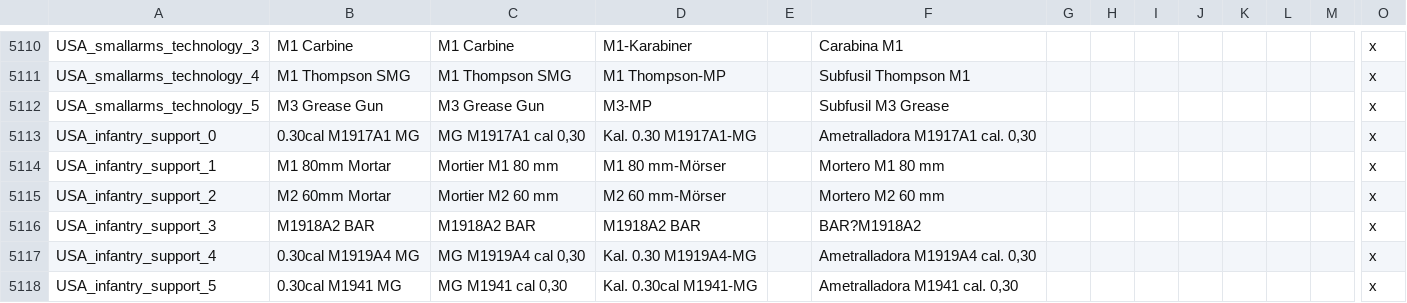
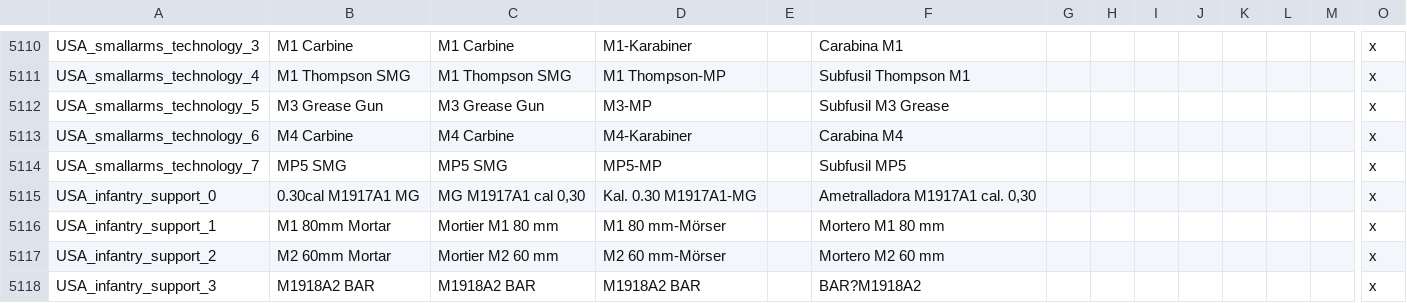
Before and after one commit to jbeard/yahoi3m, a CSV file: localisation/technology.csv, drawn as a sheet; only a part is shown, gaps mark what is left out; the shorter side is filled out with more unchanged rows; rows hold the shown columns only; the diff covers the shown part only; the diff names each change by its address in the sheet, - before the commit and + after, or states it on an @@ line.

```diff
--- a/localisation/technology.csv
+++ b/localisation/technology.csv
+row 5113: USA_smallarms_technology_6 | M4 Carbine | M4 Carbine | M4-Karabiner |  | Carabina M4 |  |  |  |  |  |  |  | x
+row 5114: USA_smallarms_technology_7 | MP5 SMG | MP5 SMG | MP5-MP |  | Subfusil MP5 |  |  |  |  |  |  |  | x
```
Also changed, not shown: 14 added rows and 14 edited cells elsewhere in this file.
